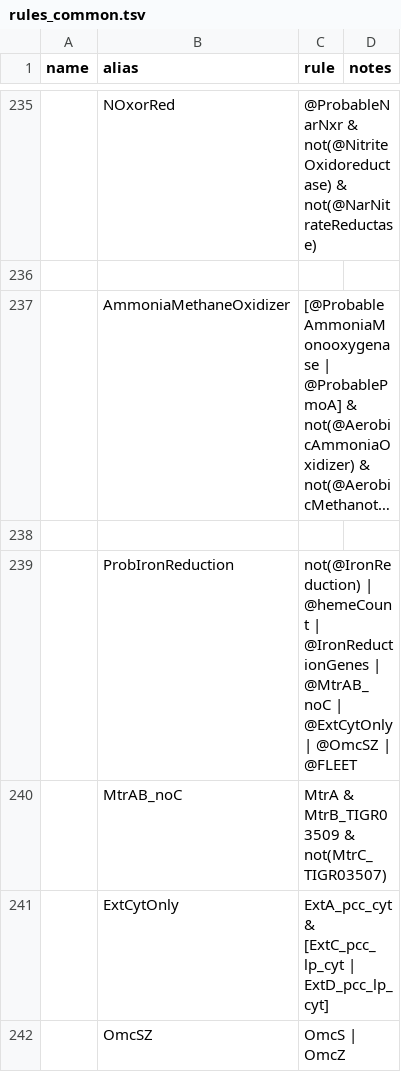
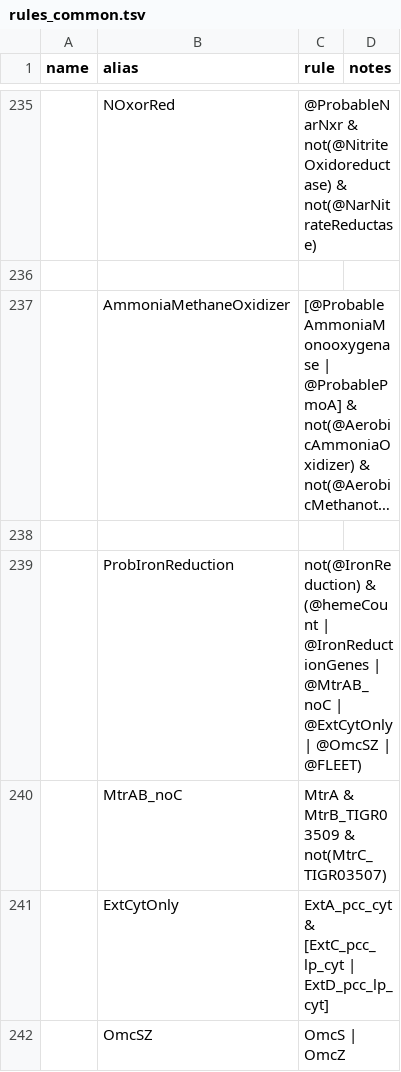
Before and after one commit to BortonWrightonLabs/dram-rules, a TSV file: src/dram_rules/data/rules_common.tsv, drawn as a sheet; only a part is shown, gaps mark what is left out; long unchanged cells end in ….

Commit message:
rules: update common rules with new iron rules for traits

```diff
--- a/src/dram_rules/data/rules_common.tsv
+++ b/src/dram_rules/data/rules_common.tsv
@@ -249,3 +249,3 @@
 
-	ProbIronReduction	not(@IronReduction) | @hemeCount | @IronReductionGenes | @MtrAB_noC | @ExtCytOnly | @OmcSZ | @FLEET
+	ProbIronReduction	not(@IronReduction) & (@hemeCount | @IronReductionGenes | @MtrAB_noC | @ExtCytOnly | @OmcSZ | @FLEET)
 	MtrAB_noC	MtrA & MtrB_TIGR03509 & not(MtrC_TIGR03507)
```
